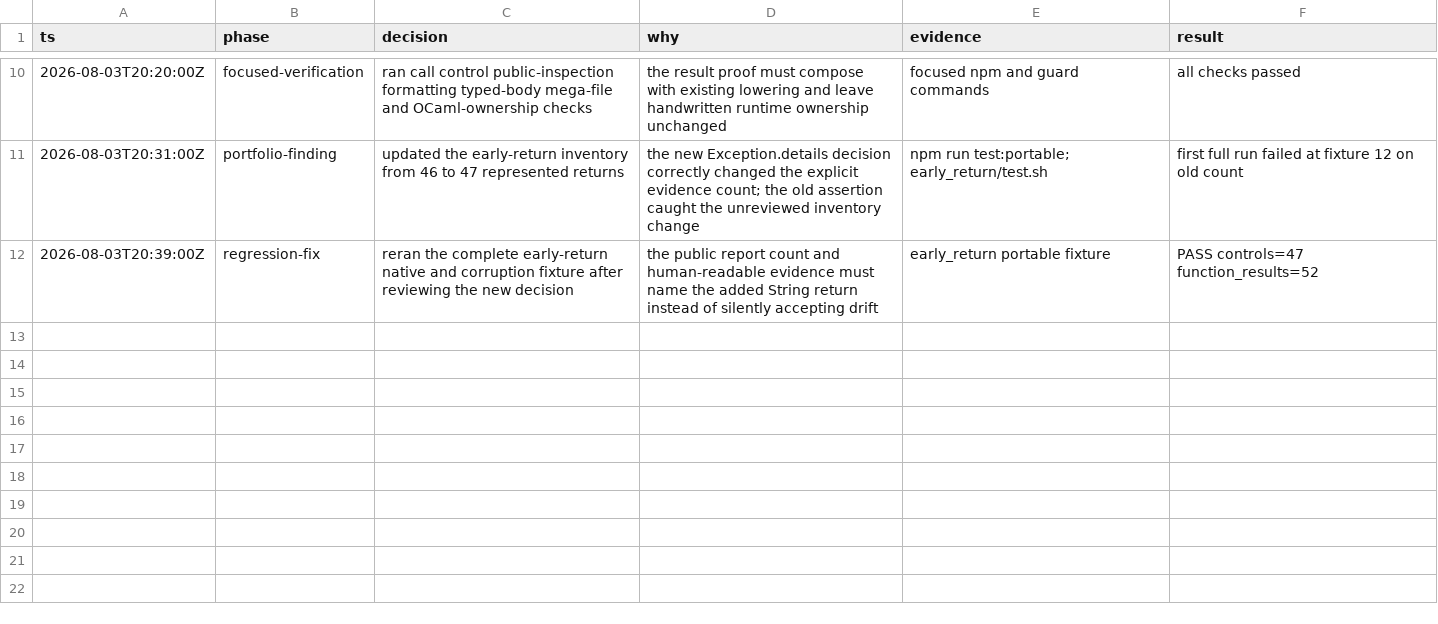
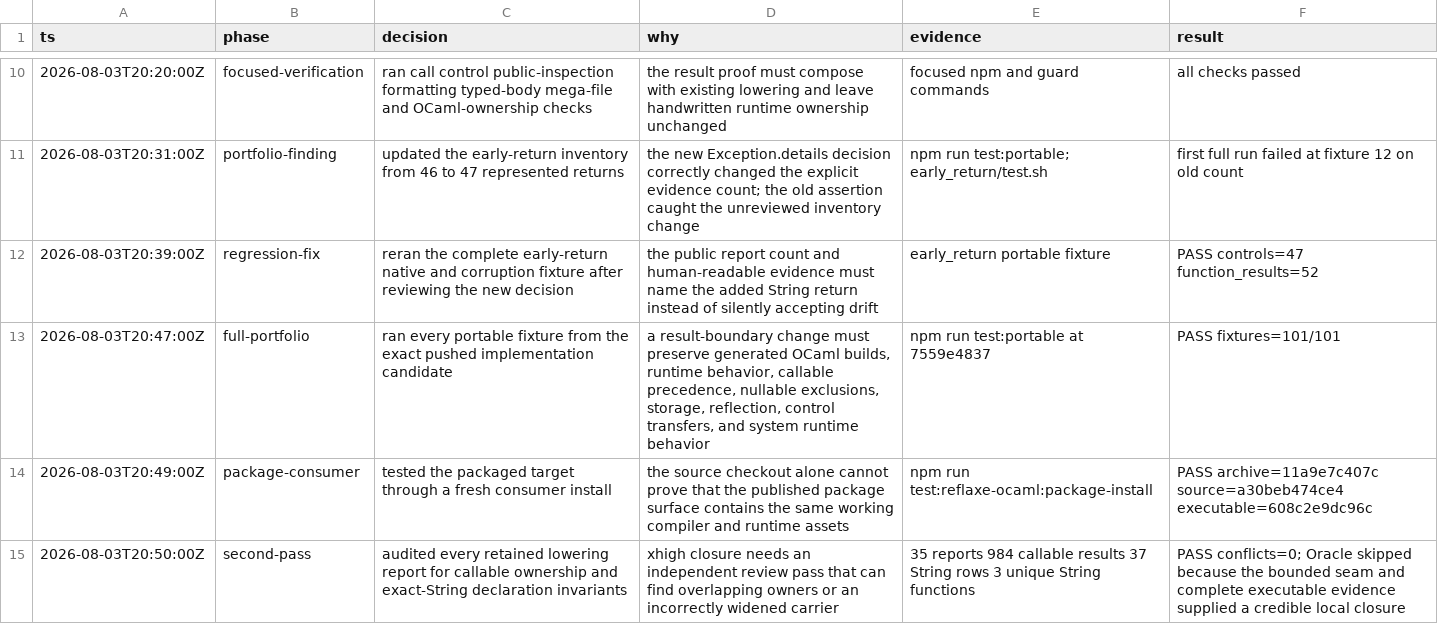
Before and after one commit to fullofcaffeine/hxhx, a TSV file: .audit/haxe_ocaml-w32h3.36-instance-string-result-2026-08-03.tsv, drawn as a sheet; only a part is shown, gaps mark what is left out; the diff names each change by its address in the sheet, - before the commit and + after, or states it on an @@ line.

Commit message:
chore(beads): close instance String result slice
Record that exact String instance returns now use a checked result-only boundary without claiming receivers, dispatch, or call sites.

The closure includes the 101-fixture portable pass, packaged-consumer hashes, and a second-pass ownership audit. Void, nullable, generic, nominal, and exception families remain intentionally open.

Verified with the full portable portfolio, package-install smoke test, and a 35-report conflict scan.

```diff
--- a/.audit/haxe_ocaml-w32h3.36-instance-string-result-2026-08-03.tsv
+++ b/.audit/haxe_ocaml-w32h3.36-instance-string-result-2026-08-03.tsv
+row 13: 2026-08-03T20:47:00Z | full-portfolio | ran every portable fixture from the exact pushed implementation candidate | a result-boundary change must preserve generated OCaml builds, runtime behavior, callable precedence, nullable exclusions, storage, reflection, control transfers, and system runtime behavior | npm run test:portable at 7559e4837 | PASS fixtures=101/101
+row 14: 2026-08-03T20:49:00Z | package-consumer | tested the packaged target through a fresh consumer install | the source checkout alone cannot prove that the published package surface contains the same working compiler and runtime assets | npm run test:reflaxe-ocaml:package-install | PASS archive=11a9e7c407c source=a30beb474ce4 executable=608c2e9dc96c
+row 15: 2026-08-03T20:50:00Z | second-pass | audited every retained lowering report for callable ownership and exact-String declaration invariants | xhigh closure needs an independent review pass that can find overlapping owners or an incorrectly widened carrier | 35 reports 984 callable results 37 String rows 3 unique String functions | PASS conflicts=0; Oracle skipped because the bounded seam and complete executable evidence supplied a credible local closure
```
Also changed, not shown: 1 other file.
